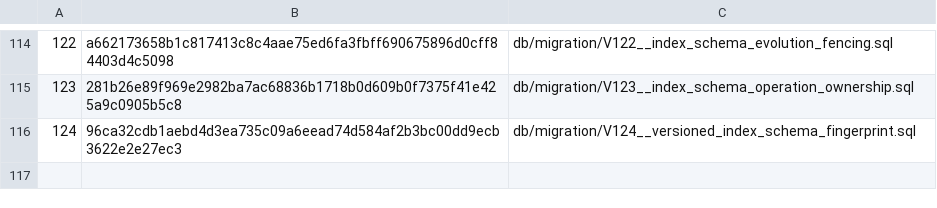
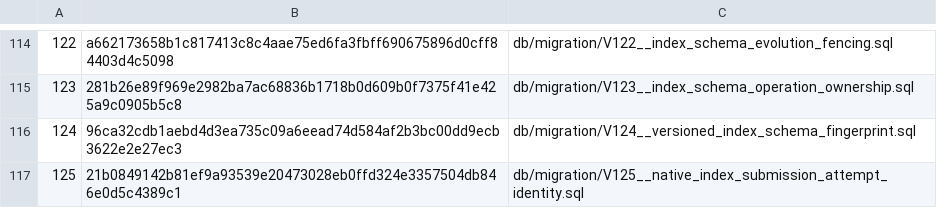
Before and after one commit to pangrova-io/pangrova, a TSV file: pangrova-schema-migrations/src/main/resources/META-INF/pangrova/schema-migrations.tsv, drawn as a sheet; only a part is shown, gaps mark what is left out; the diff names each change by its address in the sheet, - before the commit and + after, or states it on an @@ line.

Commit message:
fix(indexing): persist native submission attempt identity

```diff
--- a/pangrova-schema-migrations/src/main/resources/META-INF/pangrova/schema-migrations.tsv
+++ b/pangrova-schema-migrations/src/main/resources/META-INF/pangrova/schema-migrations.tsv
+row 117: 125 | 21b0849142b81ef9a93539e20473028eb0ffd324e3357504db846e0d5c4389c1 | db/migration/V125__native_index_submission_attempt_identity.sql
```
Also changed, not shown: 12 other files.
